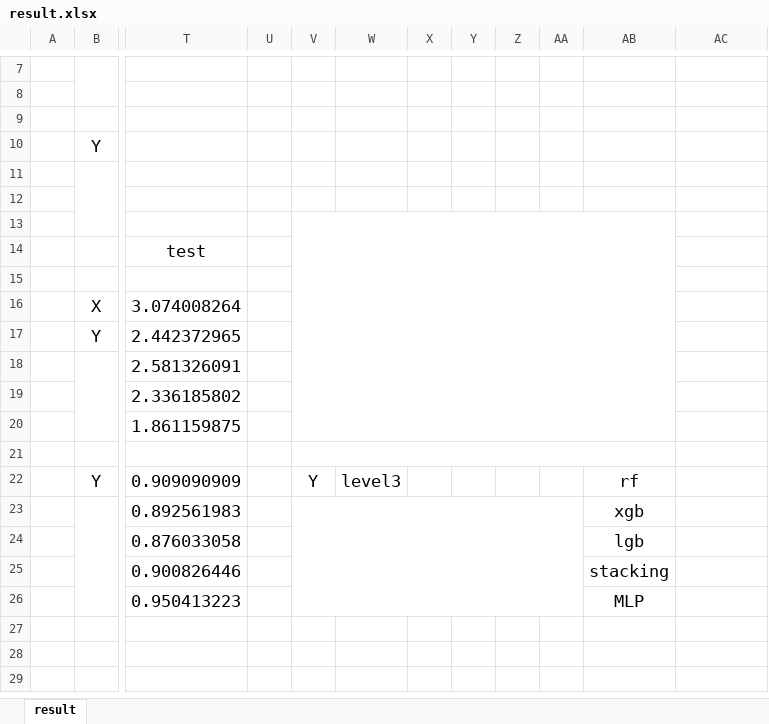
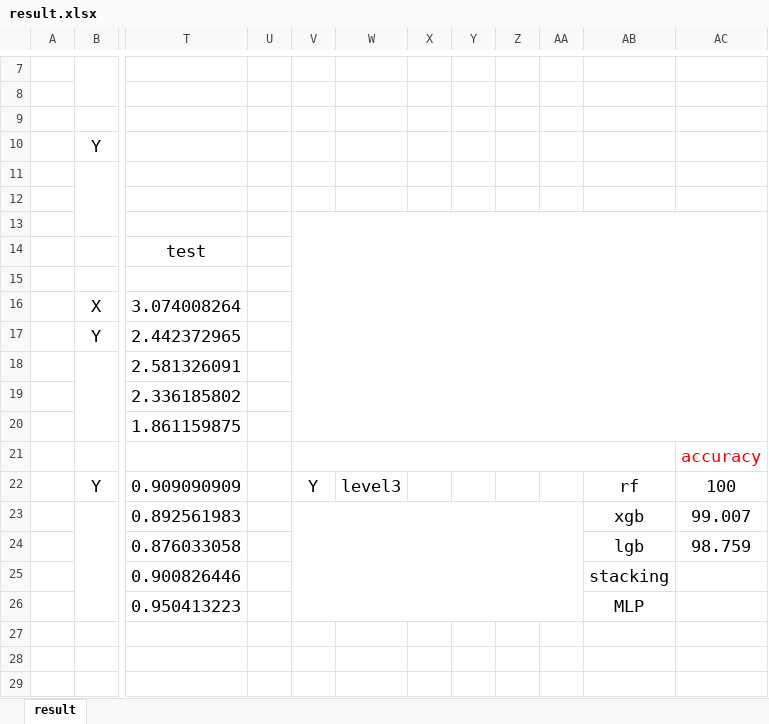
Before and after one commit to kyungmanyu/dic, an Excel workbook: kc/result.xlsx, sheet result, drawn as a sheet; only a part is shown, gaps mark what is left out; values as stored, in another font and other column widths than the file's, no borders; the diff names each change by its address in the sheet, - before the commit and + after, or states it on an @@ line.

Commit message:
[add] result

```diff
--- a/kc/result.xlsx (sheet result)
+++ b/kc/result.xlsx (sheet result)
-V13:AB20 merged
+V13:AC20 merged
-AC21: (empty)
+AC21: accuracy
-AC22: (empty)
+AC22: 100
-AC23: (empty)
+AC23: 99.007
-AC24: (empty)
+AC24: 98.759
```
Also changed, not shown: 1 other file.
